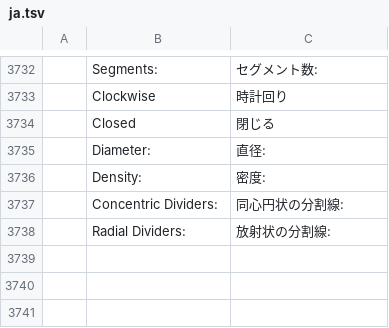
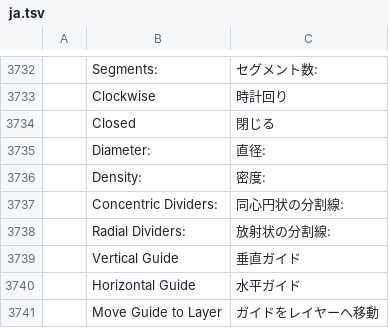
Before and after one commit to redrun6767/vectorcraft, a TSV file: crates/ui-egui/src/i18n/ja.tsv, drawn as a sheet; only a part is shown, gaps mark what is left out; the diff names each change by its address in the sheet, - before the commit and + after, or states it on an @@ line.

```diff
--- a/crates/ui-egui/src/i18n/ja.tsv
+++ b/crates/ui-egui/src/i18n/ja.tsv
+row 3739:  | Vertical Guide | 垂直ガイド
+row 3740:  | Horizontal Guide | 水平ガイド
+row 3741:  | Move Guide to Layer | ガイドをレイヤーへ移動
```
Also changed, not shown: crates/ui-egui/src/i18n/fr.tsv, crates/ui-egui/src/i18n/it.tsv, 20 other files.
